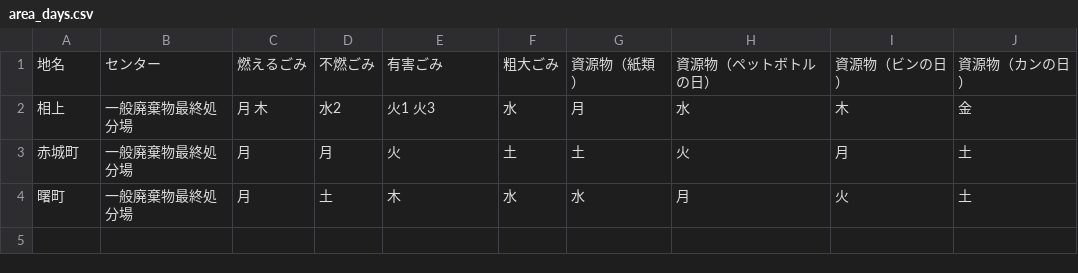
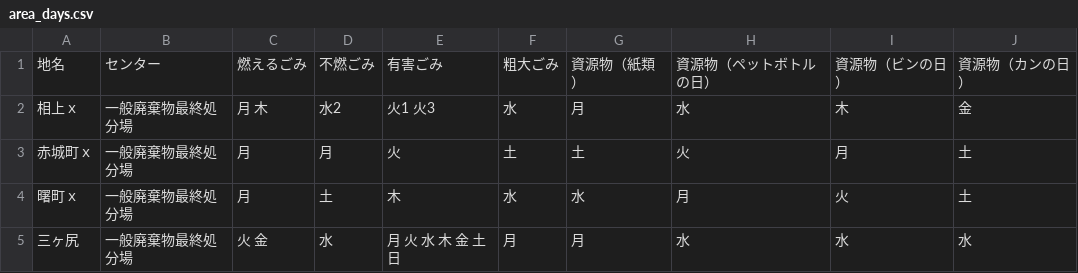
Before and after one commit to codeforkanazawa-org/5374, a CSV file: data/area_days.csv, drawn as a sheet.

Commit message:
Update area_days.csv

```diff
--- a/data/area_days.csv
+++ b/data/area_days.csv
@@ -1,4 +1,5 @@
 地名,センター,燃えるごみ,不燃ごみ,有害ごみ,粗大ごみ,資源物（紙類）,資源物（ペットボトルの日）,資源物（ビンの日）,資源物（カンの日）
-相上,一般廃棄物最終処分場,月 木,水2,火1 火3,水,月,水,木,金
-赤城町,一般廃棄物最終処分場,月,月,火,土,土,火,月,土
-曙町,一般廃棄物最終処分場,月,土,木,水,水,月,火,土
+相上ｘ,一般廃棄物最終処分場,月 木,水2,火1 火3,水,月,水,木,金
+赤城町ｘ,一般廃棄物最終処分場,月,月,火,土,土,火,月,土
+曙町ｘ,一般廃棄物最終処分場,月,土,木,水,水,月,火,土
+三ヶ尻,一般廃棄物最終処分場,火 金,水,月 火 水 木 金 土 日,月,月,水,水,水
```
